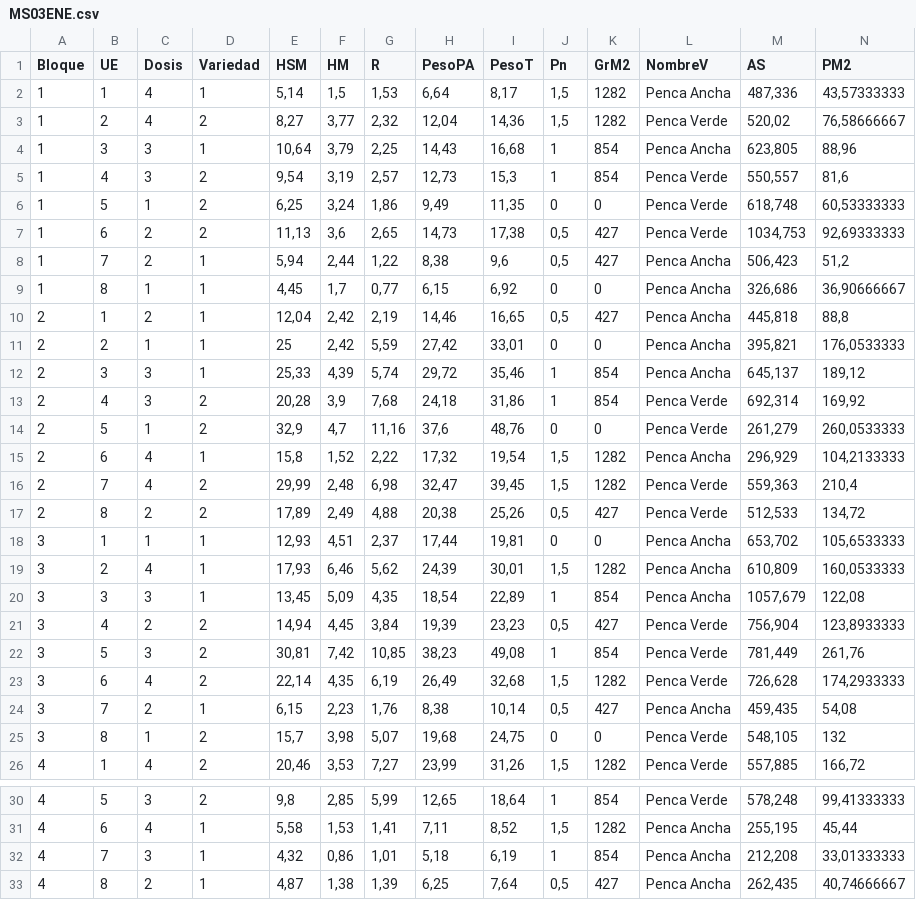
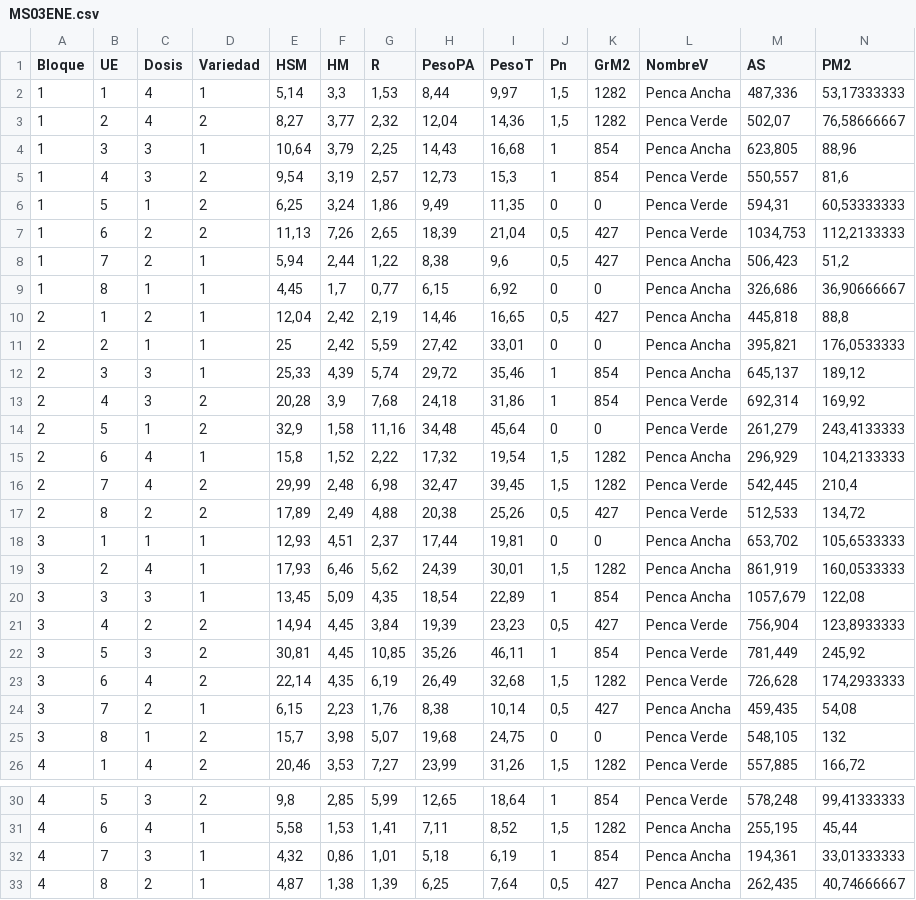
Before and after one commit to francorvillalba/An-lisis-Ensayo-Acelga, a CSV file: MS03ENE.csv, drawn as a sheet; only a part is shown, gaps mark what is left out.

```diff
--- a/MS03ENE.csv
+++ b/MS03ENE.csv
@@ -1,8 +1,8 @@
 Bloque,UE,Dosis,Variedad,HSM,HM,R,PesoPA,PesoT,Pn,GrM2,NombreV,AS,PM2
-1,1,4,1,"5,14","1,5","1,53","6,64","8,17","1,5",1282,Penca Ancha,"487,336","43,57333333"
-1,2,4,2,"8,27","3,77","2,32","12,04","14,36","1,5",1282,Penca Verde,"520,02","76,58666667"
+1,1,4,1,"5,14","3,3","1,53","8,44","9,97","1,5",1282,Penca Ancha,"487,336","53,17333333"
+1,2,4,2,"8,27","3,77","2,32","12,04","14,36","1,5",1282,Penca Verde,"502,07","76,58666667"
 1,3,3,1,"10,64","3,79","2,25","14,43","16,68",1,854,Penca Ancha,"623,805","88,96"
 1,4,3,2,"9,54","3,19","2,57","12,73","15,3",1,854,Penca Verde,"550,557","81,6"
-1,5,1,2,"6,25","3,24","1,86","9,49","11,35",0,0,Penca Verde,"618,748","60,53333333"
-1,6,2,2,"11,13","3,6","2,65","14,73","17,38","0,5",427,Penca Verde,"1034,753","92,69333333"
+1,5,1,2,"6,25","3,24","1,86","9,49","11,35",0,0,Penca Verde,"594,31","60,53333333"
+1,6,2,2,"11,13","7,26","2,65","18,39","21,04","0,5",427,Penca Verde,"1034,753","112,2133333"
 1,7,2,1,"5,94","2,44","1,22","8,38","9,6","0,5",427,Penca Ancha,"506,423","51,2"
@@ -13,11 +13,11 @@ Bloque,UE,Dosis,Variedad,HSM,HM,R,PesoPA,PesoT,Pn,GrM2,NombreV,AS,PM2
 2,4,3,2,"20,28","3,9","7,68","24,18","31,86",1,854,Penca Verde,"692,314","169,92"
-2,5,1,2,"32,9","4,7","11,16","37,6","48,76",0,0,Penca Verde,"261,279","260,0533333"
+2,5,1,2,"32,9","1,58","11,16","34,48","45,64",0,0,Penca Verde,"261,279","243,4133333"
 2,6,4,1,"15,8","1,52","2,22","17,32","19,54","1,5",1282,Penca Ancha,"296,929","104,2133333"
-2,7,4,2,"29,99","2,48","6,98","32,47","39,45","1,5",1282,Penca Verde,"559,363","210,4"
+2,7,4,2,"29,99","2,48","6,98","32,47","39,45","1,5",1282,Penca Verde,"542,445","210,4"
 2,8,2,2,"17,89","2,49","4,88","20,38","25,26","0,5",427,Penca Verde,"512,533","134,72"
 3,1,1,1,"12,93","4,51","2,37","17,44","19,81",0,0,Penca Ancha,"653,702","105,6533333"
-3,2,4,1,"17,93","6,46","5,62","24,39","30,01","1,5",1282,Penca Ancha,"610,809","160,0533333"
+3,2,4,1,"17,93","6,46","5,62","24,39","30,01","1,5",1282,Penca Ancha,"861,919","160,0533333"
 3,3,3,1,"13,45","5,09","4,35","18,54","22,89",1,854,Penca Ancha,"1057,679","122,08"
 3,4,2,2,"14,94","4,45","3,84","19,39","23,23","0,5",427,Penca Verde,"756,904","123,8933333"
-3,5,3,2,"30,81","7,42","10,85","38,23","49,08",1,854,Penca Verde,"781,449","261,76"
+3,5,3,2,"30,81","4,45","10,85","35,26","46,11",1,854,Penca Verde,"781,449","245,92"
 3,6,4,2,"22,14","4,35","6,19","26,49","32,68","1,5",1282,Penca Verde,"726,628","174,2933333"
@@ -31,3 +31,3 @@ Bloque,UE,Dosis,Variedad,HSM,HM,R,PesoPA,PesoT,Pn,GrM2,NombreV,AS,PM2
 4,6,4,1,"5,58","1,53","1,41","7,11","8,52","1,5",1282,Penca Ancha,"255,195","45,44"
-4,7,3,1,"4,32","0,86","1,01","5,18","6,19",1,854,Penca Ancha,"212,208","33,01333333"
+4,7,3,1,"4,32","0,86","1,01","5,18","6,19",1,854,Penca Ancha,"194,361","33,01333333"
 4,8,2,1,"4,87","1,38","1,39","6,25","7,64","0,5",427,Penca Ancha,"262,435","40,74666667"
```
Also changed, not shown: MS06DIC.csv, MS06Jul.csv, 19 other files.
